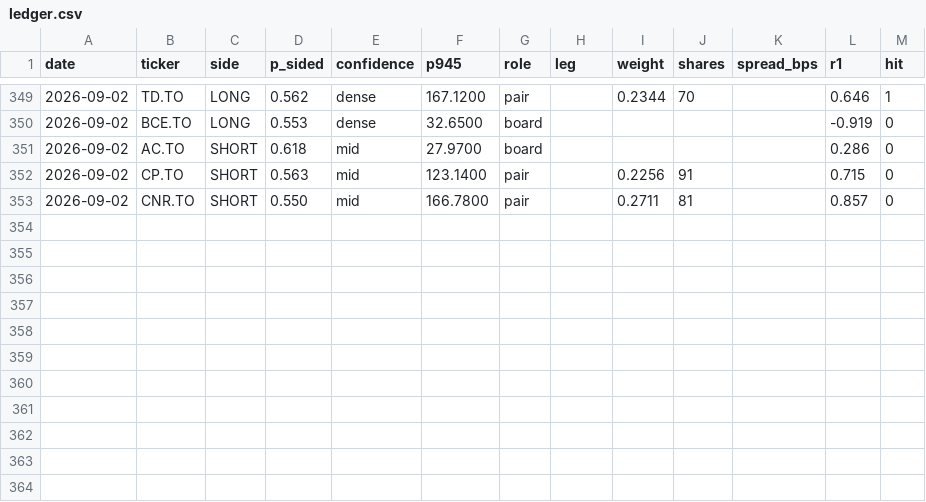
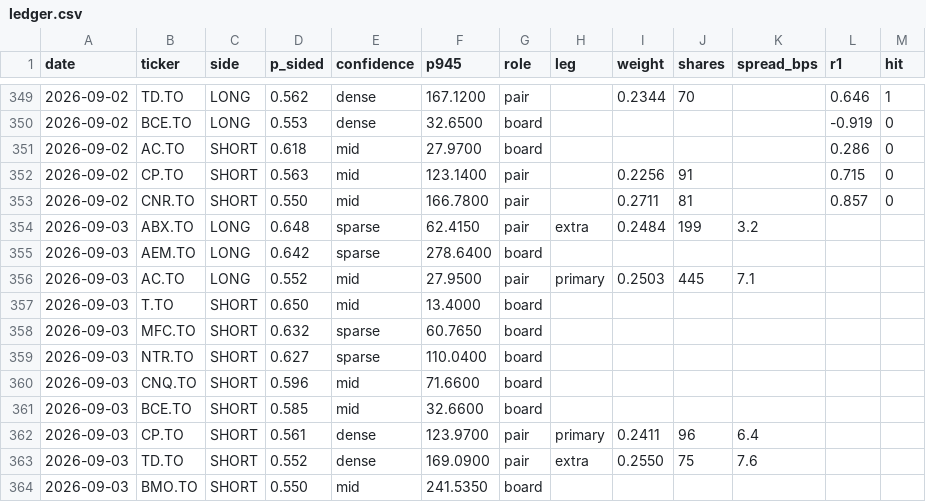
Before and after one commit to rufatb/RB, a CSV file: ledger.csv, drawn as a sheet; only a part is shown, gaps mark what is left out.

```diff
--- a/ledger.csv
+++ b/ledger.csv
@@ -353 +353,12 @@ date,ticker,side,p_sided,confidence,p945,role,leg,weight,shares,spread_bps,r1,hi
 2026-09-02,CNR.TO,SHORT,0.550,mid,166.7800,pair,,0.2711,81,,0.857,0
+2026-09-03,ABX.TO,LONG,0.648,sparse,62.4150,pair,extra,0.2484,199,3.2,,
+2026-09-03,AEM.TO,LONG,0.642,sparse,278.6400,board,,,,,,
+2026-09-03,AC.TO,LONG,0.552,mid,27.9500,pair,primary,0.2503,445,7.1,,
+2026-09-03,T.TO,SHORT,0.650,mid,13.4000,board,,,,,,
+2026-09-03,MFC.TO,SHORT,0.632,sparse,60.7650,board,,,,,,
+2026-09-03,NTR.TO,SHORT,0.627,sparse,110.0400,board,,,,,,
+2026-09-03,CNQ.TO,SHORT,0.596,mid,71.6600,board,,,,,,
+2026-09-03,BCE.TO,SHORT,0.585,mid,32.6600,board,,,,,,
+2026-09-03,CP.TO,SHORT,0.561,dense,123.9700,pair,primary,0.2411,96,6.4,,
+2026-09-03,TD.TO,SHORT,0.552,dense,169.0900,pair,extra,0.2550,75,7.6,,
+2026-09-03,BMO.TO,SHORT,0.550,mid,241.5350,board,,,,,,
```
Also changed, not shown: universe_prints.csv.
